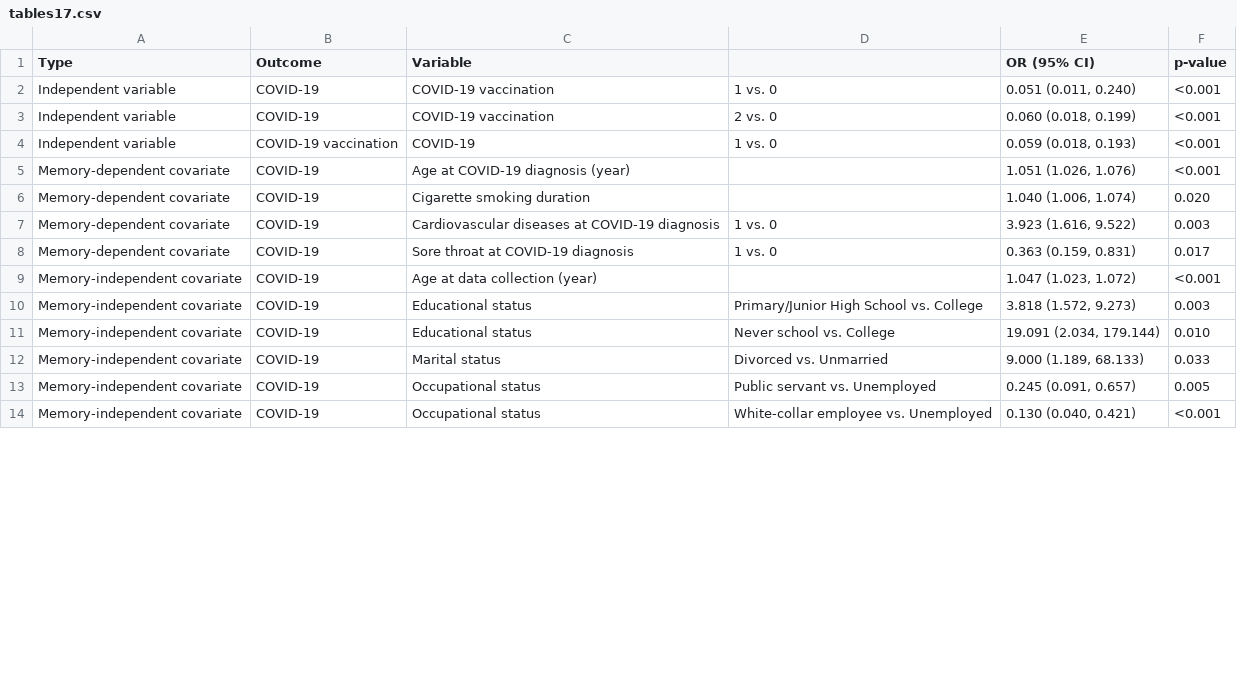
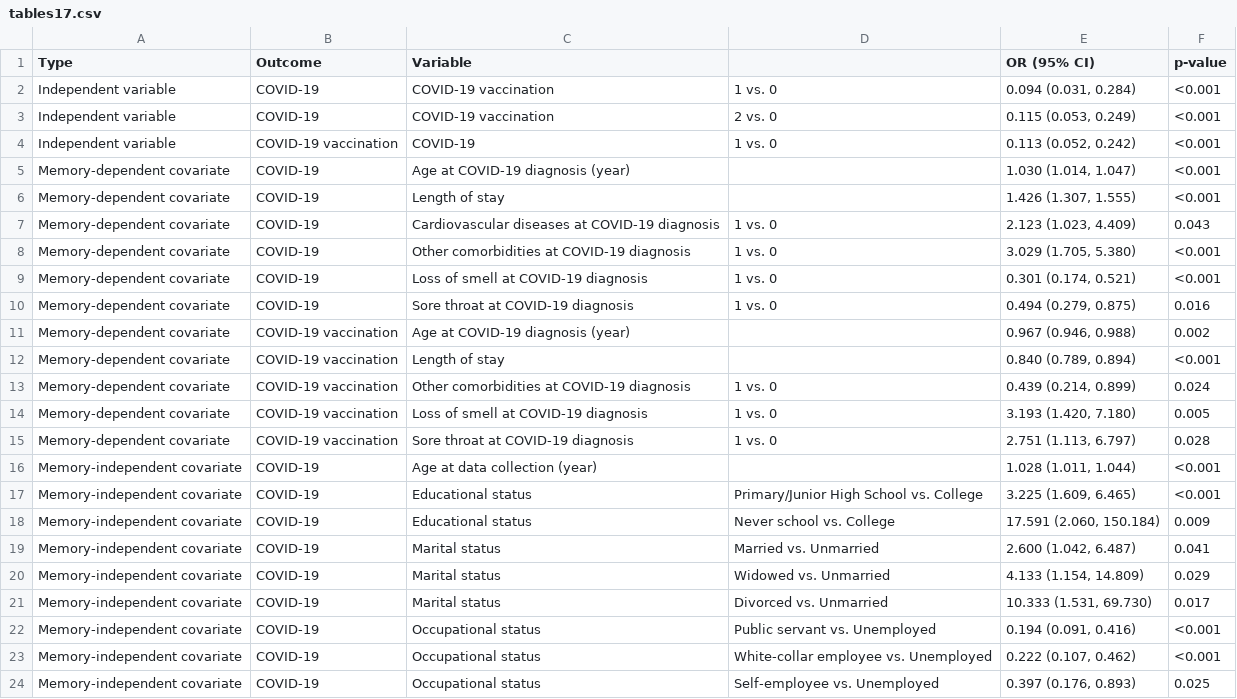
Before and after one commit to herdiantrisufriyana/colab_pcci, a CSV file: doc/tables17.csv, drawn as a sheet; only a part is shown; the diff covers the shown part only.

```diff
--- a/doc/tables17.csv
+++ b/doc/tables17.csv
@@ -1,14 +1,24 @@
 Type,Outcome,Variable,,OR (95% CI),p-value
-Independent variable,COVID-19,COVID-19 vaccination,1 vs. 0,"0.051 (0.011, 0.240)",<0.001
-Independent variable,COVID-19,COVID-19 vaccination,2 vs. 0,"0.060 (0.018, 0.199)",<0.001
-Independent variable,COVID-19 vaccination,COVID-19,1 vs. 0,"0.059 (0.018, 0.193)",<0.001
-Memory-dependent covariate,COVID-19,Age at COVID-19 diagnosis (year),,"1.051 (1.026, 1.076)",<0.001
-Memory-dependent covariate,COVID-19,Cigarette smoking duration,,"1.040 (1.006, 1.074)",0.020
-Memory-dependent covariate,COVID-19,Cardiovascular diseases at COVID-19 diagnosis,1 vs. 0,"3.923 (1.616, 9.522)",0.003
-Memory-dependent covariate,COVID-19,Sore throat at COVID-19 diagnosis,1 vs. 0,"0.363 (0.159, 0.831)",0.017
-Memory-independent covariate,COVID-19,Age at data collection (year),,"1.047 (1.023, 1.072)",<0.001
-Memory-independent covariate,COVID-19,Educational status,Primary/Junior High School vs. College,"3.818 (1.572, 9.273)",0.003
-Memory-independent covariate,COVID-19,Educational status,Never school vs. College,"19.091 (2.034, 179.144)",0.010
-Memory-independent covariate,COVID-19,Marital status,Divorced vs. Unmarried,"9.000 (1.189, 68.133)",0.033
-Memory-independent covariate,COVID-19,Occupational status,Public servant vs. Unemployed,"0.245 (0.091, 0.657)",0.005
-Memory-independent covariate,COVID-19,Occupational status,White-collar employee vs. Unemployed,"0.130 (0.040, 0.421)",<0.001
+Independent variable,COVID-19,COVID-19 vaccination,1 vs. 0,"0.094 (0.031, 0.284)",<0.001
+Independent variable,COVID-19,COVID-19 vaccination,2 vs. 0,"0.115 (0.053, 0.249)",<0.001
+Independent variable,COVID-19 vaccination,COVID-19,1 vs. 0,"0.113 (0.052, 0.242)",<0.001
+Memory-dependent covariate,COVID-19,Age at COVID-19 diagnosis (year),,"1.030 (1.014, 1.047)",<0.001
+Memory-dependent covariate,COVID-19,Length of stay,,"1.426 (1.307, 1.555)",<0.001
+Memory-dependent covariate,COVID-19,Cardiovascular diseases at COVID-19 diagnosis,1 vs. 0,"2.123 (1.023, 4.409)",0.043
+Memory-dependent covariate,COVID-19,Other comorbidities at COVID-19 diagnosis,1 vs. 0,"3.029 (1.705, 5.380)",<0.001
+Memory-dependent covariate,COVID-19,Loss of smell at COVID-19 diagnosis,1 vs. 0,"0.301 (0.174, 0.521)",<0.001
+Memory-dependent covariate,COVID-19,Sore throat at COVID-19 diagnosis,1 vs. 0,"0.494 (0.279, 0.875)",0.016
+Memory-dependent covariate,COVID-19 vaccination,Age at COVID-19 diagnosis (year),,"0.967 (0.946, 0.988)",0.002
+Memory-dependent covariate,COVID-19 vaccination,Length of stay,,"0.840 (0.789, 0.894)",<0.001
+Memory-dependent covariate,COVID-19 vaccination,Other comorbidities at COVID-19 diagnosis,1 vs. 0,"0.439 (0.214, 0.899)",0.024
+Memory-dependent covariate,COVID-19 vaccination,Loss of smell at COVID-19 diagnosis,1 vs. 0,"3.193 (1.420, 7.180)",0.005
+Memory-dependent covariate,COVID-19 vaccination,Sore throat at COVID-19 diagnosis,1 vs. 0,"2.751 (1.113, 6.797)",0.028
+Memory-independent covariate,COVID-19,Age at data collection (year),,"1.028 (1.011, 1.044)",<0.001
+Memory-independent covariate,COVID-19,Educational status,Primary/Junior High School vs. College,"3.225 (1.609, 6.465)",<0.001
+Memory-independent covariate,COVID-19,Educational status,Never school vs. College,"17.591 (2.060, 150.184)",0.009
+Memory-independent covariate,COVID-19,Marital status,Married vs. Unmarried,"2.600 (1.042, 6.487)",0.041
+Memory-independent covariate,COVID-19,Marital status,Widowed vs. Unmarried,"4.133 (1.154, 14.809)",0.029
+Memory-independent covariate,COVID-19,Marital status,Divorced vs. Unmarried,"10.333 (1.531, 69.730)",0.017
+Memory-independent covariate,COVID-19,Occupational status,Public servant vs. Unemployed,"0.194 (0.091, 0.416)",<0.001
+Memory-independent covariate,COVID-19,Occupational status,White-collar employee vs. Unemployed,"0.222 (0.107, 0.462)",<0.001
+Memory-independent covariate,COVID-19,Occupational status,Self-employee vs. Unemployed,"0.397 (0.176, 0.893)",0.025
```
Also changed, not shown: 4 added rows, 2 removed rows and 12 edited cells elsewhere in this file, doc/tables15.csv, doc/tables18.csv, 19 other files.
